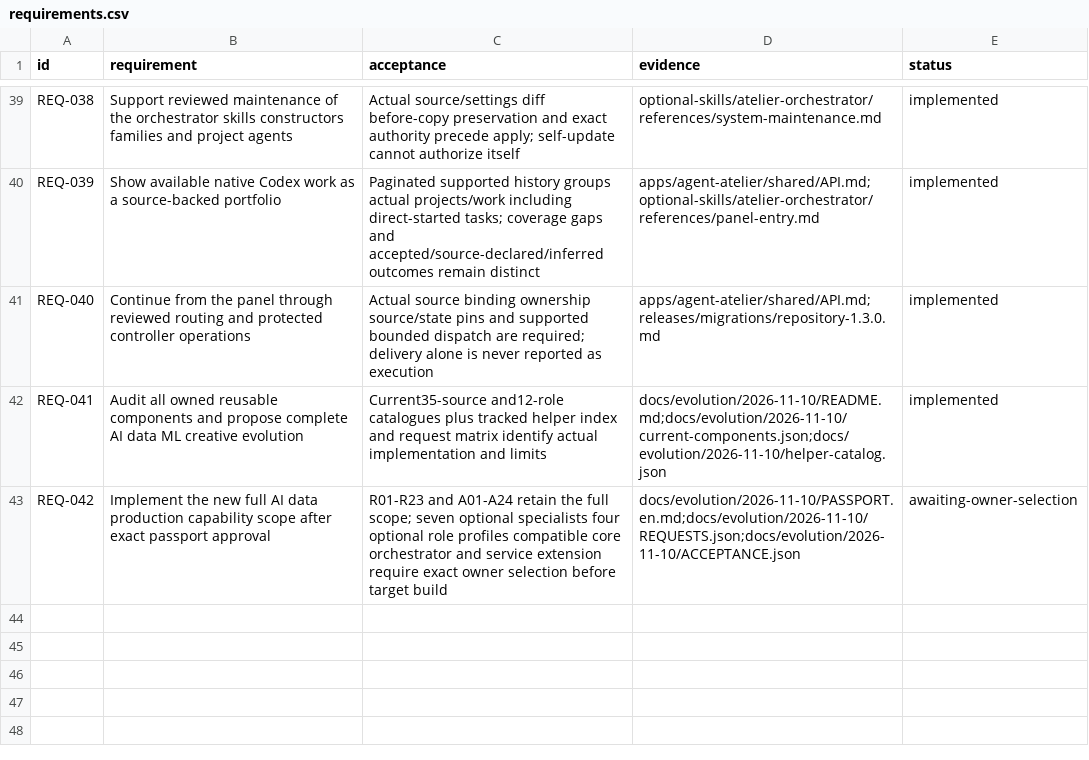
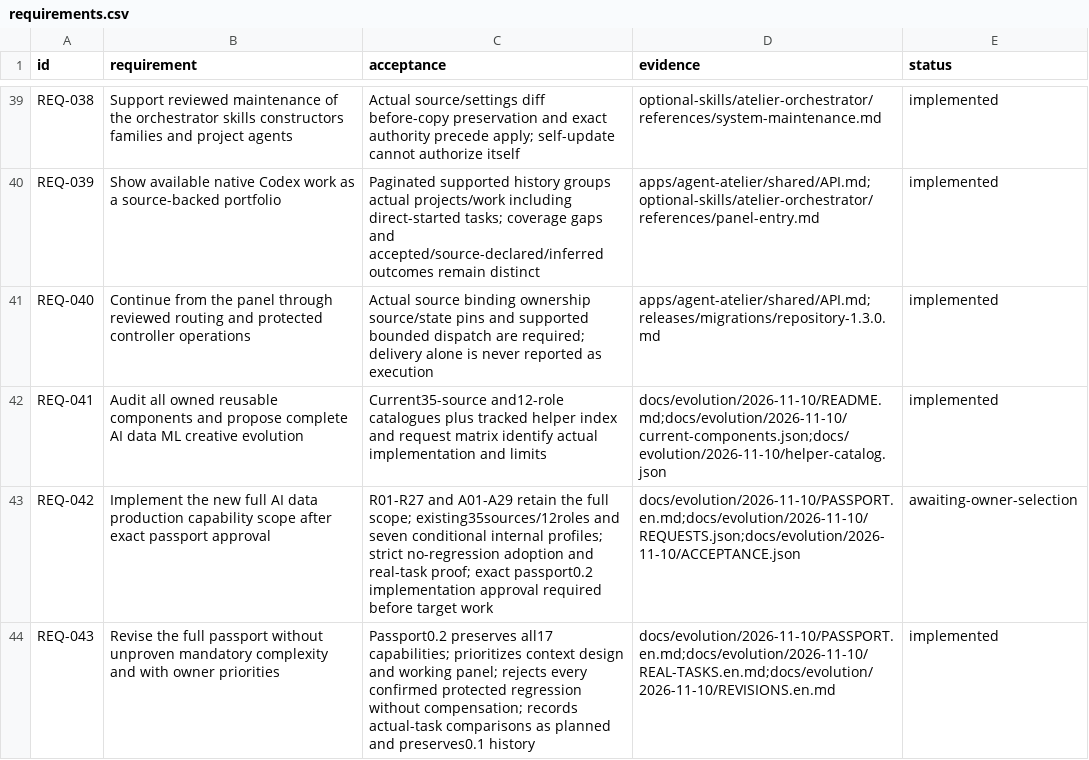
Before and after one commit to alex-hohaizel/codex-agents, a CSV file: governance/requirements.csv, drawn as a sheet; only a part is shown, gaps mark what is left out.

```diff
--- a/governance/requirements.csv
+++ b/governance/requirements.csv
@@ -42,2 +42,3 @@ REQ-040,Continue from the panel through reviewed routing and protected controlle
 REQ-041,Audit all owned reusable components and propose complete AI data ML creative evolution,Current35-source and12-role catalogues plus tracked helper index and request matrix identify actual implementation and limits,docs/evolution/2026-11-10/README.md;docs/evolution/2026-11-10/current-components.json;docs/evolution/2026-11-10/helper-catalog.json,implemented
-REQ-042,Implement the new full AI data production capability scope after exact passport approval,R01-R23 and A01-A24 retain the full scope; seven optional specialists four optional role profiles compatible core orchestrator and service extension require exact owner selection before target build,docs/evolution/2026-11-10/PASSPORT.en.md;docs/evolution/2026-11-10/REQUESTS.json;docs/evolution/2026-11-10/ACCEPTANCE.json,awaiting-owner-selection
+REQ-042,Implement the new full AI data production capability scope after exact passport approval,R01-R27 and A01-A29 retain the full scope; existing35sources/12roles and seven conditional internal profiles; strict no-regression adoption and real-task proof; exact passport0.2 implementation approval required before target work,docs/evolution/2026-11-10/PASSPORT.en.md;docs/evolution/2026-11-10/REQUESTS.json;docs/evolution/2026-11-10/ACCEPTANCE.json,awaiting-owner-selection
+REQ-043,Revise the full passport without unproven mandatory complexity and with owner priorities,Passport0.2 preserves all17 capabilities; prioritizes context design and working panel; rejects every confirmed protected regression without compensation; records actual-task comparisons as planned and preserves0.1 history,docs/evolution/2026-11-10/PASSPORT.en.md;docs/evolution/2026-11-10/REAL-TASKS.en.md;docs/evolution/2026-11-10/REVISIONS.en.md,implemented
```
Also changed, not shown: 40 other files.
